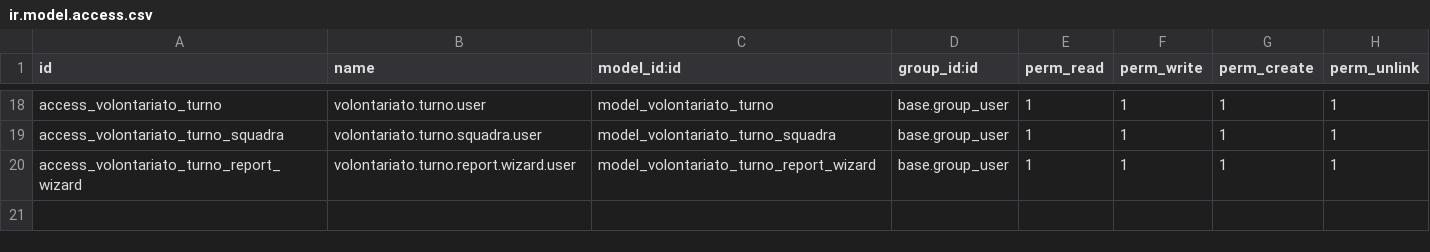
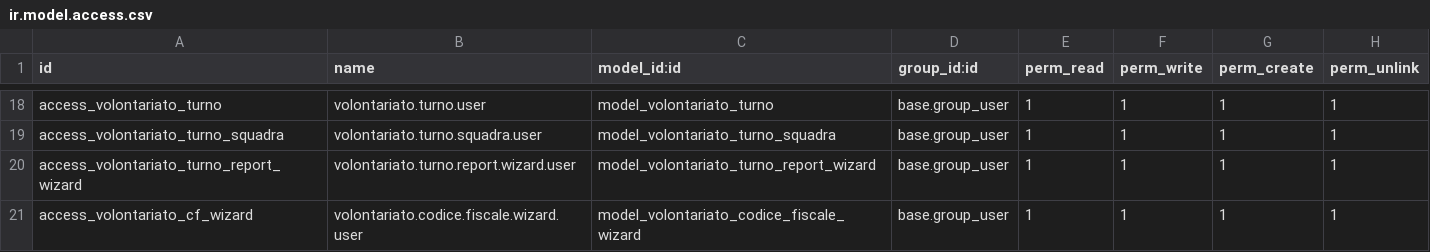
Before and after one commit to toninobuonanno/cloudpepper-addons19, a CSV file: gestione_ass_volontariato/security/ir.model.access.csv, drawn as a sheet; only a part is shown, gaps mark what is left out.

```diff
--- a/gestione_ass_volontariato/security/ir.model.access.csv
+++ b/gestione_ass_volontariato/security/ir.model.access.csv
@@ -20 +20,2 @@ access_volontariato_turno_squadra,volontariato.turno.squadra.user,model_volontar
 access_volontariato_turno_report_wizard,volontariato.turno.report.wizard.user,model_volontariato_turno_report_wizard,base.group_user,1,1,1,1
+access_volontariato_cf_wizard,volontariato.codice.fiscale.wizard.user,model_volontariato_codice_fiscale_wizard,base.group_user,1,1,1,1
```
Also changed, not shown: 10 other files.
